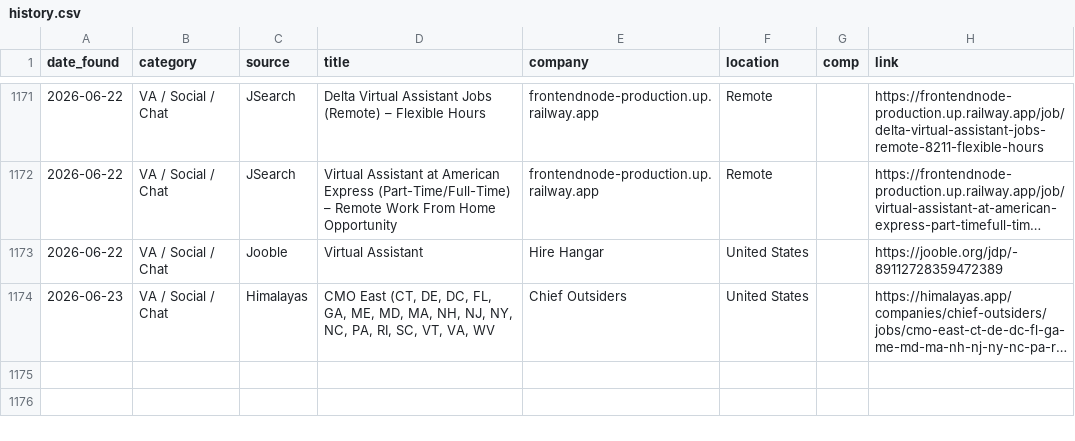
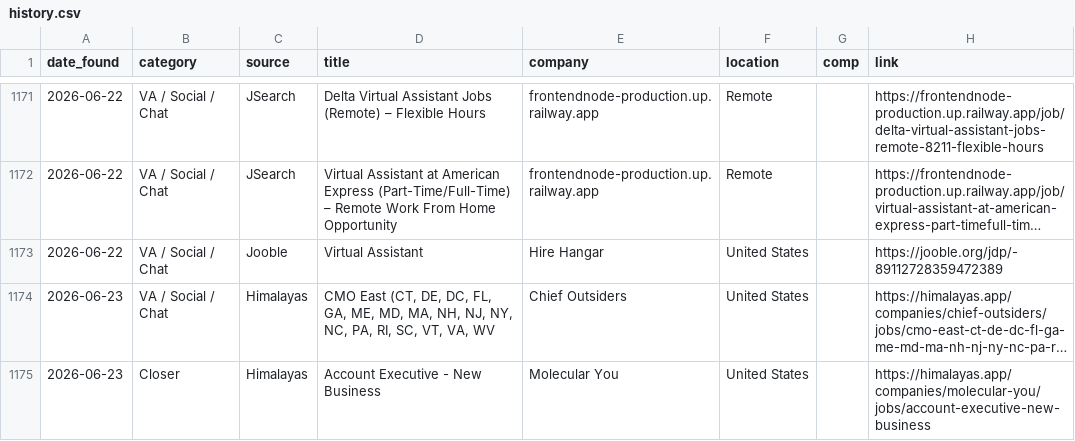
Before and after one commit to annaaimodel/better-prompt-ai-main, a CSV file: jobs/history.csv, drawn as a sheet; only a part is shown, gaps mark what is left out; long unchanged cells end in …; the diff names each change by its address in the sheet, - before the commit and + after, or states it on an @@ line.

```diff
--- a/jobs/history.csv
+++ b/jobs/history.csv
+row 1175: 2026-06-23 | Closer | Himalayas | Account Executive - New Business | Molecular You | United States |  | https://himalayas.app/companies/molecular-you/jobs/account-executive-new-business
```
Also changed, not shown: jobs/daily/2026-06-23.csv, 4 other files.
